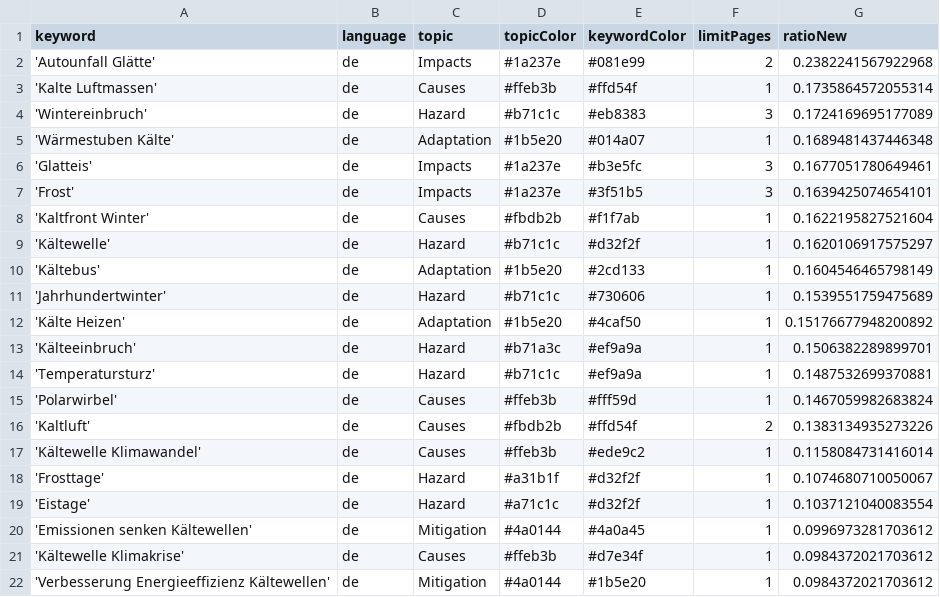
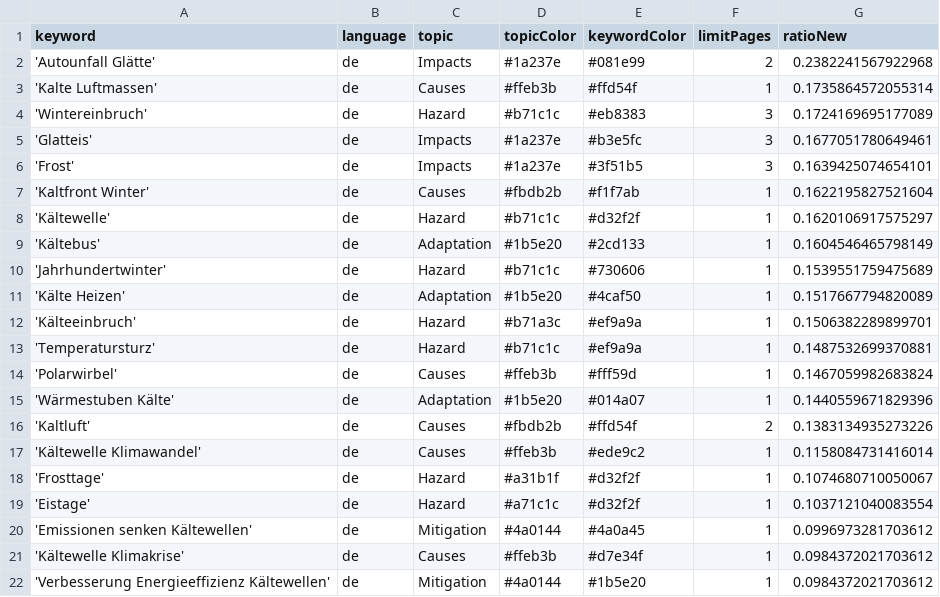
Before and after one commit to annajungfleischnews/coldIsComing, a CSV file: keywords.csv, drawn as a sheet; only a part is shown.

Commit message:
Commit from GitHub Actions (harvest:0.0)

```diff
--- a/keywords.csv
+++ b/keywords.csv
@@ -4,3 +4,2 @@ keyword,language,topic,topicColor,keywordColor,limitPages,ratioNew
 'Wintereinbruch',de,Hazard,#b71c1c,#eb8383,3,0.1724169695177089
-'Wärmestuben Kälte',de,Adaptation,#1b5e20,#014a07,1,0.1689481437446348
 'Glatteis',de,Impacts,#1a237e,#b3e5fc,3,0.1677051780649461
@@ -11,3 +10,3 @@ keyword,language,topic,topicColor,keywordColor,limitPages,ratioNew
 'Jahrhundertwinter',de,Hazard,#b71c1c,#730606,1,0.1539551759475689
-'Kälte Heizen',de,Adaptation,#1b5e20,#4caf50,1,0.15176677948200892
+'Kälte Heizen',de,Adaptation,#1b5e20,#4caf50,1,0.1517667794820089
 'Kälteeinbruch',de,Hazard,#b71a3c,#ef9a9a,1,0.1506382289899701
@@ -15,2 +14,3 @@ keyword,language,topic,topicColor,keywordColor,limitPages,ratioNew
 'Polarwirbel',de,Causes,#ffeb3b,#fff59d,1,0.1467059982683824
+'Wärmestuben Kälte',de,Adaptation,#1b5e20,#014a07,1,0.1440559671829396
 'Kaltluft',de,Causes,#fbdb2b,#ffd54f,2,0.1383134935273226
```
